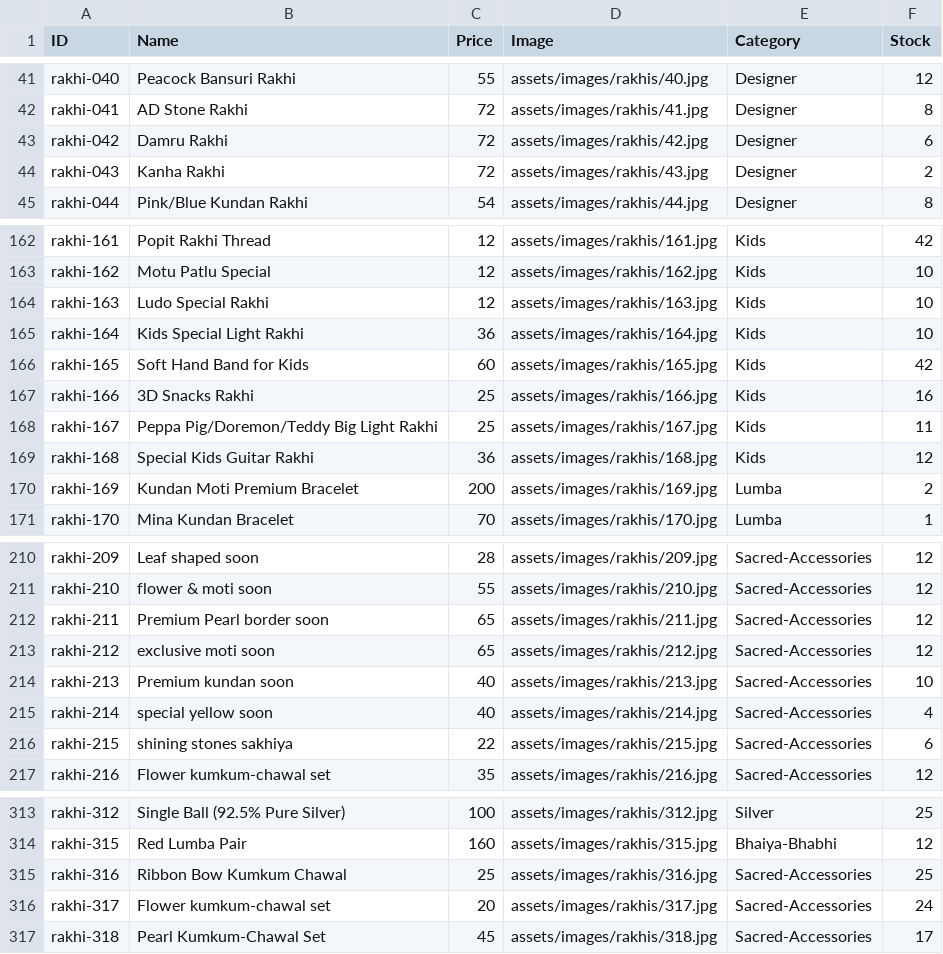
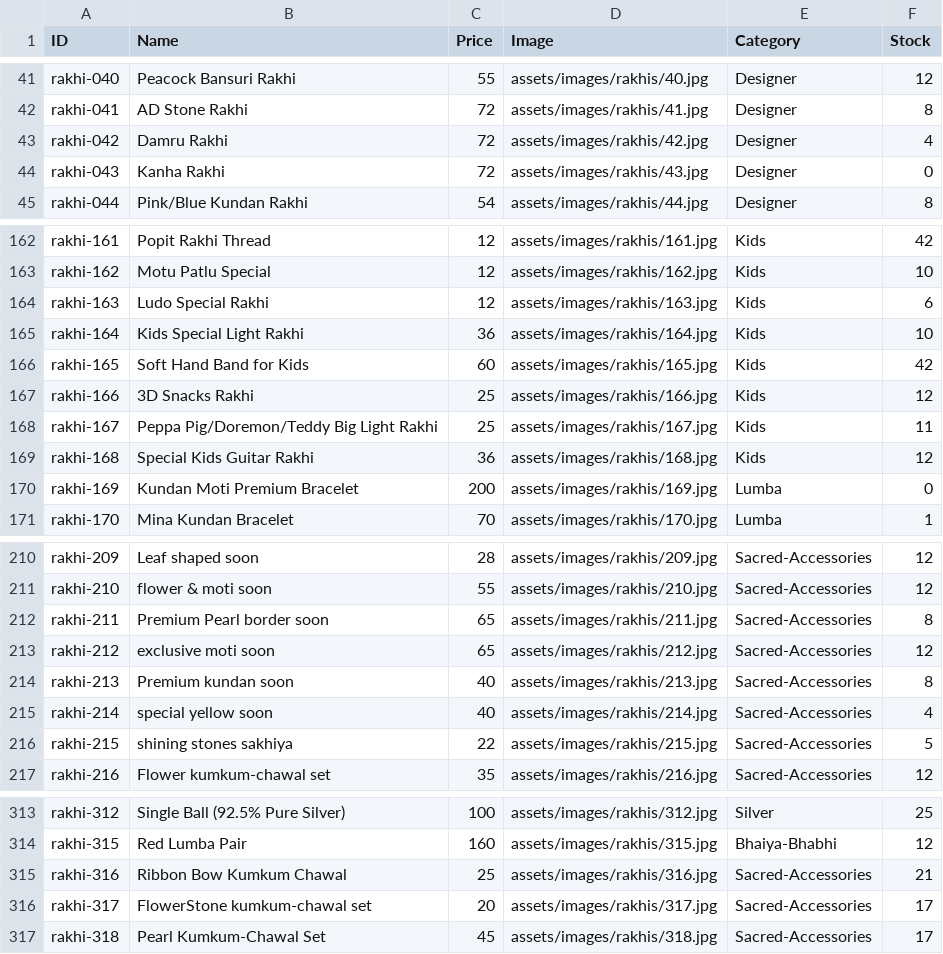
Before and after one commit to vedzzz28/Rakhi-Shop, a CSV file: products.csv, drawn as a sheet; only a part is shown, gaps mark what is left out; the diff covers the shown part only.

```diff
--- a/products.csv
+++ b/products.csv
@@ -42,4 +42,4 @@ rakhi-040,Peacock Bansuri Rakhi,55,assets/images/rakhis/40.jpg,Designer,12
 rakhi-041,AD Stone Rakhi,72,assets/images/rakhis/41.jpg,Designer,8
-rakhi-042,Damru Rakhi,72,assets/images/rakhis/42.jpg,Designer,6
-rakhi-043,Kanha Rakhi,72,assets/images/rakhis/43.jpg,Designer,2
+rakhi-042,Damru Rakhi,72,assets/images/rakhis/42.jpg,Designer,4
+rakhi-043,Kanha Rakhi,72,assets/images/rakhis/43.jpg,Designer,0
 rakhi-044,Pink/Blue Kundan Rakhi,54,assets/images/rakhis/44.jpg,Designer,8
@@ -163,9 +163,9 @@ rakhi-161,Popit Rakhi Thread,12,assets/images/rakhis/161.jpg,Kids,42
 rakhi-162,Motu Patlu Special,12,assets/images/rakhis/162.jpg,Kids,10
-rakhi-163,Ludo Special Rakhi,12,assets/images/rakhis/163.jpg,Kids,10
+rakhi-163,Ludo Special Rakhi,12,assets/images/rakhis/163.jpg,Kids,6
 rakhi-164,Kids Special Light Rakhi,36,assets/images/rakhis/164.jpg,Kids,10
 rakhi-165,Soft Hand Band for Kids,60,assets/images/rakhis/165.jpg,Kids,42
-rakhi-166,3D Snacks Rakhi,25,assets/images/rakhis/166.jpg,Kids,16
+rakhi-166,3D Snacks Rakhi,25,assets/images/rakhis/166.jpg,Kids,12
 rakhi-167,Peppa Pig/Doremon/Teddy Big Light Rakhi,25,assets/images/rakhis/167.jpg,Kids,11
 rakhi-168,Special Kids Guitar Rakhi,36,assets/images/rakhis/168.jpg,Kids,12
-rakhi-169,Kundan Moti Premium Bracelet,200,assets/images/rakhis/169.jpg,Lumba,2
+rakhi-169,Kundan Moti Premium Bracelet,200,assets/images/rakhis/169.jpg,Lumba,0
 rakhi-170,Mina Kundan Bracelet,70,assets/images/rakhis/170.jpg,Lumba,1
@@ -211,7 +211,7 @@ rakhi-209,Leaf shaped soon,28,assets/images/rakhis/209.jpg,Sacred-Accessories,12
 rakhi-210,flower & moti soon,55,assets/images/rakhis/210.jpg,Sacred-Accessories,12
-rakhi-211,Premium Pearl border soon,65,assets/images/rakhis/211.jpg,Sacred-Accessories,12
+rakhi-211,Premium Pearl border soon,65,assets/images/rakhis/211.jpg,Sacred-Accessories,8
 rakhi-212,exclusive moti soon,65,assets/images/rakhis/212.jpg,Sacred-Accessories,12
-rakhi-213,Premium kundan soon,40,assets/images/rakhis/213.jpg,Sacred-Accessories,10
+rakhi-213,Premium kundan soon,40,assets/images/rakhis/213.jpg,Sacred-Accessories,8
 rakhi-214,special yellow soon,40,assets/images/rakhis/214.jpg,Sacred-Accessories,4
-rakhi-215,shining stones sakhiya ,22,assets/images/rakhis/215.jpg,Sacred-Accessories,6
+rakhi-215,shining stones sakhiya ,22,assets/images/rakhis/215.jpg,Sacred-Accessories,5
 rakhi-216,Flower kumkum-chawal set,35,assets/images/rakhis/216.jpg,Sacred-Accessories,12
@@ -314,4 +314,4 @@ rakhi-312,Single Ball (92.5% Pure Silver),100,assets/images/rakhis/312.jpg,Silve
 rakhi-315,Red Lumba Pair,160,assets/images/rakhis/315.jpg,Bhaiya-Bhabhi,12
-rakhi-316,Ribbon Bow Kumkum Chawal,25,assets/images/rakhis/316.jpg,Sacred-Accessories,25
-rakhi-317,Flower kumkum-chawal set,20,assets/images/rakhis/317.jpg,Sacred-Accessories,24
+rakhi-316,Ribbon Bow Kumkum Chawal,25,assets/images/rakhis/316.jpg,Sacred-Accessories,21
+rakhi-317,FlowerStone kumkum-chawal set,20,assets/images/rakhis/317.jpg,Sacred-Accessories,17
 rakhi-318,Pearl Kumkum-Chawal Set,45,assets/images/rakhis/318.jpg,Sacred-Accessories,17
```
Also changed, not shown: 23 edited cells elsewhere in this file.
